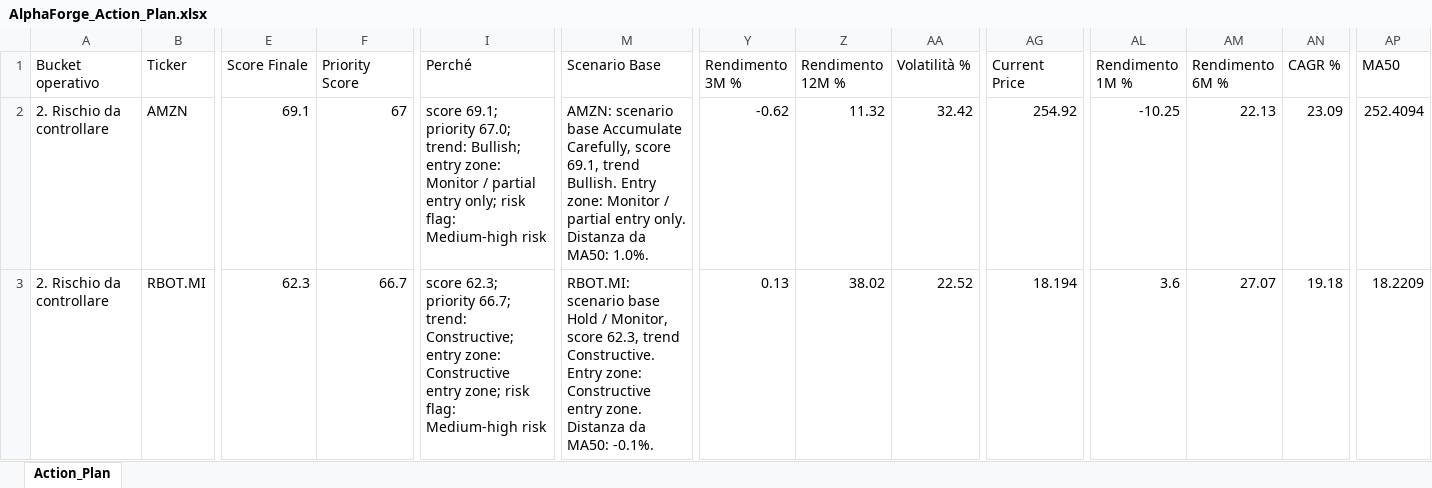
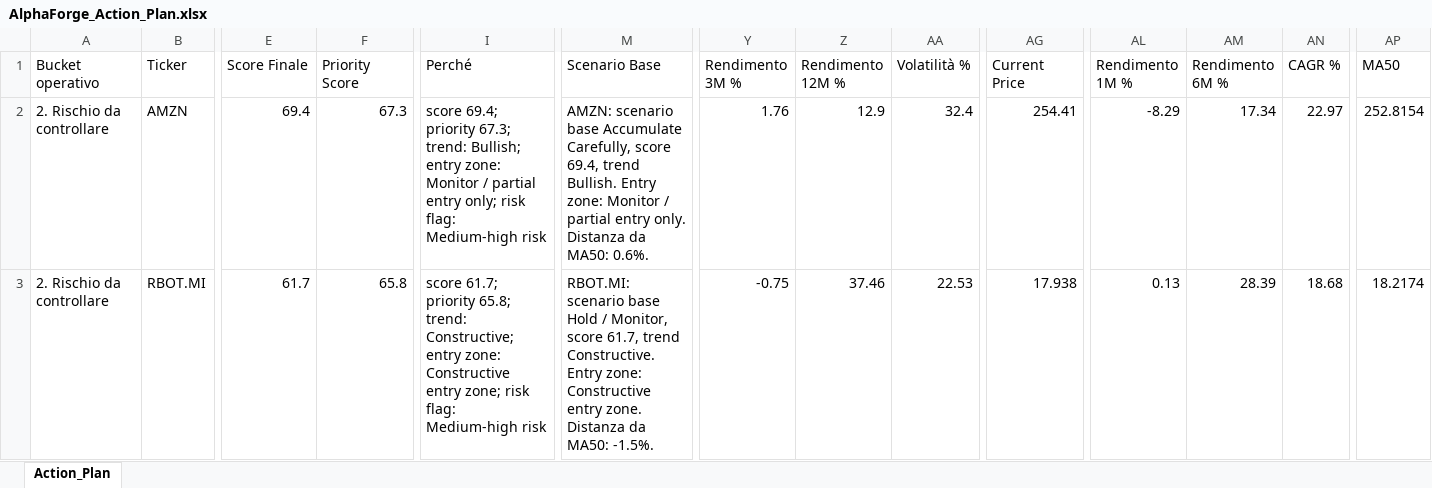
Before and after one commit to mirkomazzacuva/etf-intelligence-agent, an Excel workbook: AlphaForge_Action_Plan.xlsx, sheet Action_Plan, drawn as a sheet; only a part is shown, gaps mark what is left out; values as stored, in another font and other column widths than the file's, no borders; the diff covers the shown part only; the diff names each change by its address in the sheet, - before the commit and + after, or states it on an @@ line.

Commit message:
Apply AlphaForge patch: alpha_forge_v9_news_realtime_patch.zip

```diff
--- a/AlphaForge_Action_Plan.xlsx (sheet Action_Plan)
+++ b/AlphaForge_Action_Plan.xlsx (sheet Action_Plan)
-E2 (Score Finale): 69.1
+E2 (Score Finale): 69.4
-F2 (Priority Score): 67
+F2 (Priority Score): 67.3
-I2 (Perché): score 69.1; priority 67.0; trend: Bullish;…
+I2 (Perché): score 69.4; priority 67.3; trend: Bullish;…
-M2 (Scenario Base): …Carefully, score 69.1, trend Bullish. Entry zone: Monitor / partial entry only. Distanza da MA50: 1.0%.
+M2 (Scenario Base): …Carefully, score 69.4, trend Bullish. Entry zone: Monitor / partial entry only. Distanza da MA50: 0.6%.
-Y2 (Rendimento 3M %): -0.62
+Y2 (Rendimento 3M %): 1.76
-Z2 (Rendimento 12M %): 11.32
+Z2 (Rendimento 12M %): 12.9
-AA2 (Volatilità %): 32.42
+AA2 (Volatilità %): 32.4
-AG2 (Current Price): 254.92
+AG2 (Current Price): 254.41
-AL2 (Rendimento 1M %): -10.25
+AL2 (Rendimento 1M %): -8.29
-AM2 (Rendimento 6M %): 22.13
+AM2 (Rendimento 6M %): 17.34
-AN2 (CAGR %): 23.09
+AN2 (CAGR %): 22.97
-AP2 (MA50): 252.4094
+AP2 (MA50): 252.8154
-E3 (Score Finale): 62.3
+E3 (Score Finale): 61.7
-F3 (Priority Score): 66.7
+F3 (Priority Score): 65.8
-I3 (Perché): score 62.3; priority 66.7; trend: Constructive;…
+I3 (Perché): score 61.7; priority 65.8; trend: Constructive;…
-M3 (Scenario Base): …Monitor, score 62.3, trend Constructive. Entry zone: Constructive entry zone. Distanza da MA50: -0.1%.
+M3 (Scenario Base): …Monitor, score 61.7, trend Constructive. Entry zone: Constructive entry zone. Distanza da MA50: -1.5%.
-Y3 (Rendimento 3M %): 0.13
+Y3 (Rendimento 3M %): -0.75
-Z3 (Rendimento 12M %): 38.02
+Z3 (Rendimento 12M %): 37.46
-AA3 (Volatilità %): 22.52
+AA3 (Volatilità %): 22.53
-AG3 (Current Price): 18.194
+AG3 (Current Price): 17.938
-AL3 (Rendimento 1M %): 3.6
+AL3 (Rendimento 1M %): 0.13
-AM3 (Rendimento 6M %): 27.07
+AM3 (Rendimento 6M %): 28.39
-AN3 (CAGR %): 19.18
+AN3 (CAGR %): 18.68
-AP3 (MA50): 18.2209
+AP3 (MA50): 18.2174
```
Also changed, not shown: 2 added rows, 2 removed rows and 386 edited cells elsewhere in this sheet, AlphaForge_Insights.xlsx, AlphaForge_Sector_Compass.xlsx, 36 other files.
